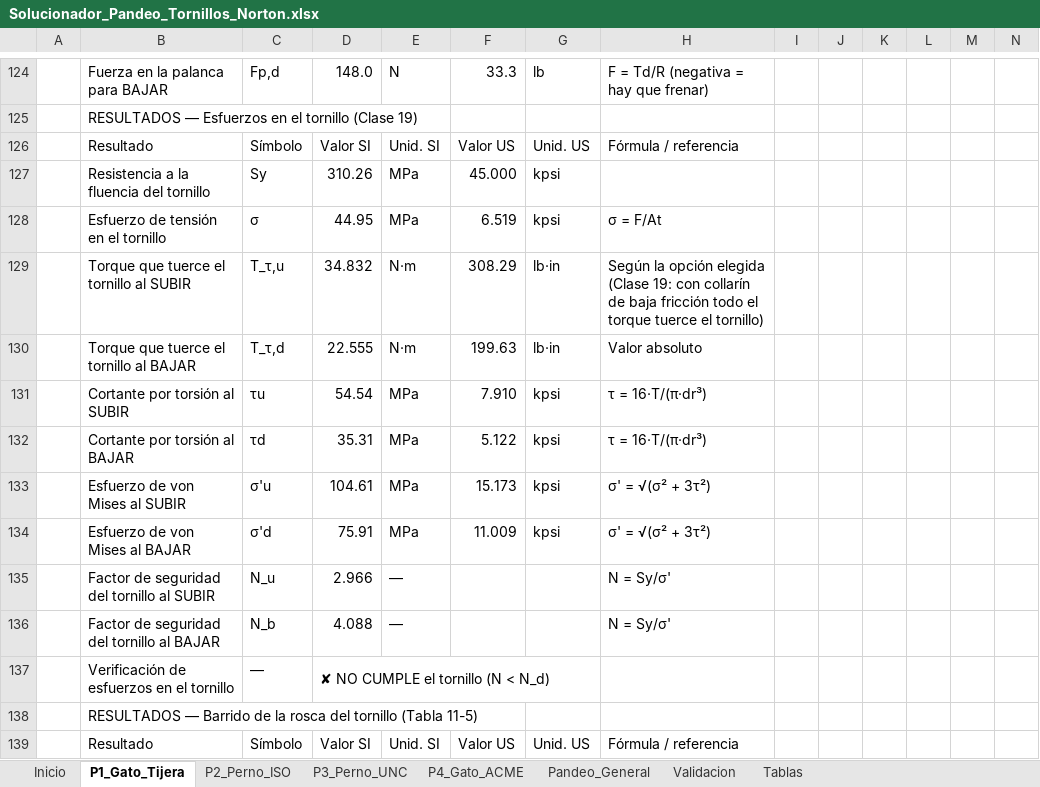
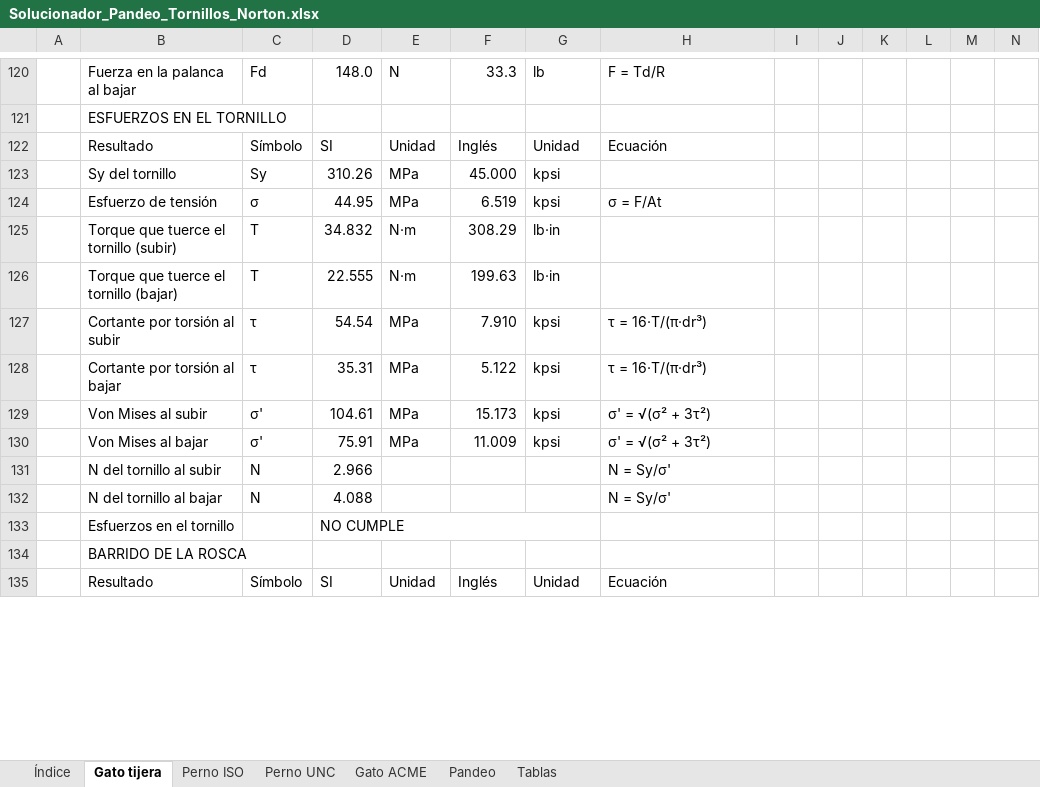
Before and after one commit to floriturco-hub/floriturco-hub.github.io, an Excel workbook: diseno-maquinas/Solucionador_Pandeo_Tornillos_Norton.xlsx, sheet Gato tijera, drawn as a sheet; only a part is shown, gaps mark what is left out; values as stored, in another font and other column widths than the file's, no cell formats; charts and pictures and conditional formats not drawn; removed rows and columns are numbered as before the commit, all else as after; rows hold the shown columns only; the diff covers the shown part only; the diff names each change by its address in the sheet, - before the commit and + after, or states it on an @@ line.

```diff
--- a/diseno-maquinas/Solucionador_Pandeo_Tornillos_Norton.xlsx (sheet Gato tijera)
+++ b/diseno-maquinas/Solucionador_Pandeo_Tornillos_Norton.xlsx (sheet Gato tijera)
-sheet tab: Inicio
+sheet tab: Índice
-sheet tab: P1_Gato_Tijera
+sheet tab: Gato tijera
-sheet tab: P2_Perno_ISO
+sheet tab: Perno ISO
-sheet tab: P3_Perno_UNC
+sheet tab: Perno UNC
-sheet tab: P4_Gato_ACME
+sheet tab: Gato ACME
-sheet tab: Pandeo_General
+sheet tab: Pandeo
-sheet tab: Validacion
-B120: Fuerza en la palanca para BAJAR
+B120: Fuerza en la palanca al bajar
-C120: Fp,d
+C120: Fd
-H120: F = Td/R (negativa = hay que frenar)
+H120: F = Td/R
-B121: RESULTADOS — Esfuerzos en el tornillo (Clase 19)
+B121: ESFUERZOS EN EL TORNILLO
-row 126:  | Resultado | Símbolo | Valor SI | Unid. SI | Valor US | Unid. US | Fórmula / referencia
+row 122:  | Resultado | Símbolo | SI | Unidad | Inglés | Unidad | Ecuación
-B123: Resistencia a la fluencia del tornillo
+B123: Sy del tornillo
-B124: Esfuerzo de tensión en el tornillo
+B124: Esfuerzo de tensión
-B125: Torque que tuerce el tornillo al SUBIR
+B125: Torque que tuerce el tornillo (subir)
-C125: T_τ,u
+C125: T
-H125: Según la opción elegida (Clase 19: con collarín de baja fricción todo el torque tuerce el tornillo)
+H125: (empty)
-B126: Torque que tuerce el tornillo al BAJAR
+B126: Torque que tuerce el tornillo (bajar)
-C126: T_τ,d
+C126: T
-H126: Valor absoluto
+H126: (empty)
-B127: Cortante por torsión al SUBIR
+B127: Cortante por torsión al subir
-C127: τu
+C127: τ
-B128: Cortante por torsión al BAJAR
+B128: Cortante por torsión al bajar
-C128: τd
+C128: τ
-B129: Esfuerzo de von Mises al SUBIR
+B129: Von Mises al subir
-C129: σ'u
+C129: σ'
-B130: Esfuerzo de von Mises al BAJAR
+B130: Von Mises al bajar
-C130: σ'd
+C130: σ'
-row 135:  | Factor de seguridad del tornillo al SUBIR | N_u | 2.966 | — |  |  | N = Sy/σ'
-row 136:  | Factor de seguridad del tornillo al BAJAR | N_b | 4.088 | — |  |  | N = Sy/σ'
-row 137:  | Verificación de esfuerzos en el tornillo | — | ✘ NO CUMPLE el tornillo (N < N_d)
+row 131:  | N del tornillo al subir | N | 2.966 |  |  |  | N = Sy/σ'
+row 132:  | N del tornillo al bajar | N | 4.088 |  |  |  | N = Sy/σ'
+row 133:  | Esfuerzos en el tornillo |  | NO CUMPLE
-B134: RESULTADOS — Barrido de la rosca del tornillo (Tabla 11-5)
+B134: BARRIDO DE LA ROSCA
-row 139:  | Resultado | Símbolo | Valor SI | Unid. SI | Valor US | Unid. US | Fórmula / referencia
+row 135:  | Resultado | Símbolo | SI | Unidad | Inglés | Unidad | Ecuación
```
Also changed, not shown: other rows of this sheet, sheet Gato ACME, sheet Pandeo, sheet Perno ISO, sheet Perno UNC, sheet Tablas, sheet Índice, cell formats, formulas that keep their value, hidden cells, charts or pictures.
